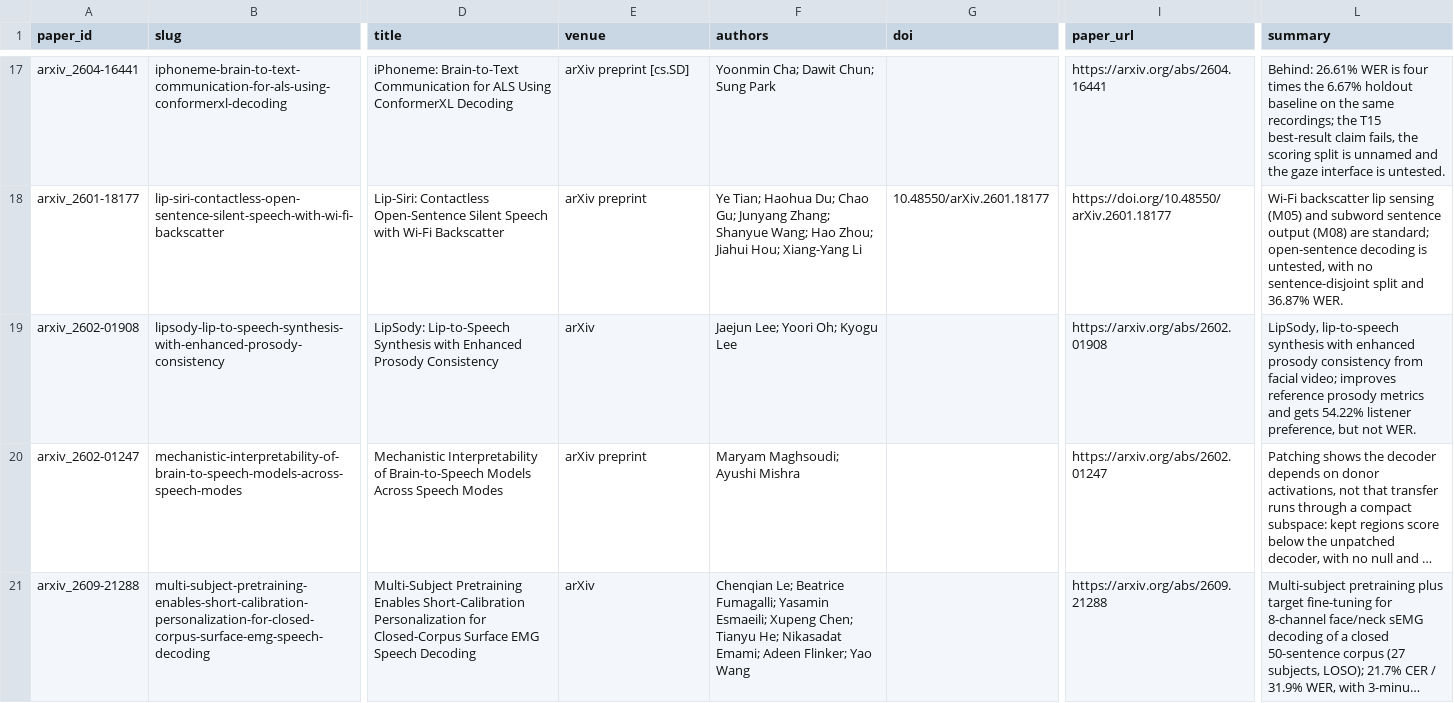
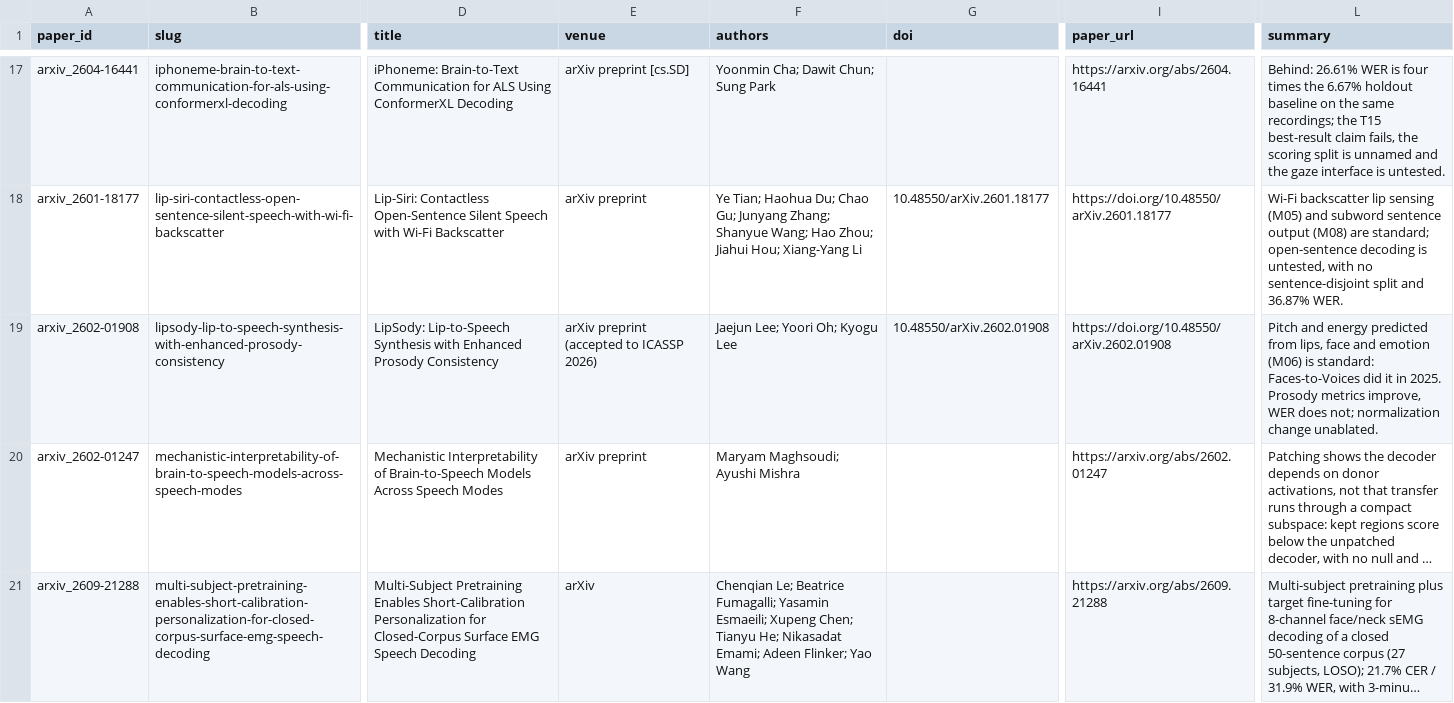
Before and after one commit to supernaiter/silent-speech-review, a CSV file: data/papers.csv, drawn as a sheet; only a part is shown, gaps mark what is left out; long unchanged cells end in …; the diff names each change by its address in the sheet, - before the commit and + after, or states it on an @@ line.

```diff
--- a/data/papers.csv
+++ b/data/papers.csv
-E19 (venue): arXiv
+E19 (venue): arXiv preprint (accepted to ICASSP 2026)
-G19 (doi): (empty)
+G19 (doi): 10.48550/arXiv.2602.01908
-I19 (paper_url): https://arxiv.org/abs/2602.01908
+I19 (paper_url): https://doi.org/10.48550/arXiv.2602.01908
-L19 (summary): LipSody, lip-to-speech synthesis with enhanced prosody consistency from facial video; improves reference prosody metrics and gets 54.22% listener preference, but not WER.
+L19 (summary): Pitch and energy predicted from lips, face and emotion (M06) is standard: Faces-to-Voices did it in 2025. Prosody metrics improve, WER does not; normalization change unablated.
```
Also changed, not shown: 21 other files.
